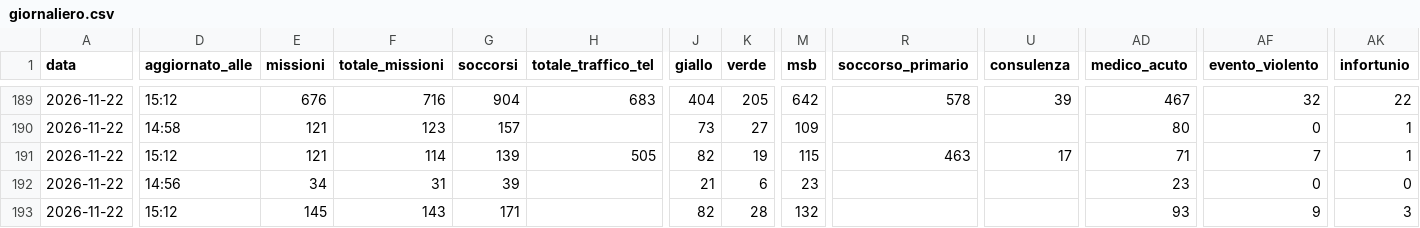
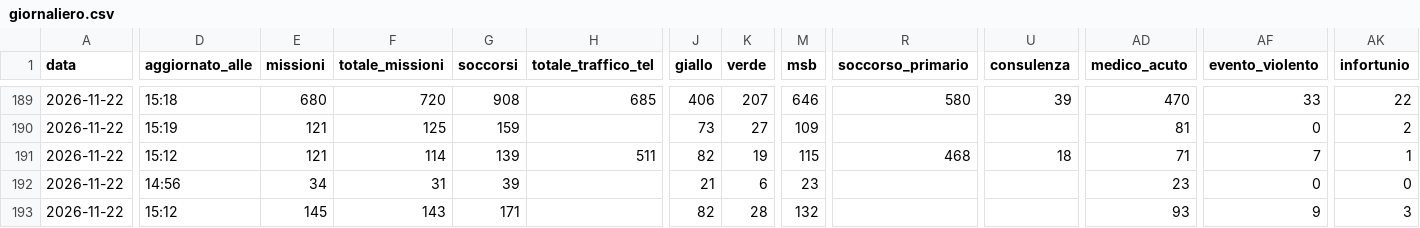
Before and after one commit to Alvarez2009-svg/4r3u1, a CSV file: data/giornaliero.csv, drawn as a sheet; only a part is shown, gaps mark what is left out; the diff covers the shown part only; the diff names each change by its address in the sheet, - before the commit and + after, or states it on an @@ line.

```diff
--- a/data/giornaliero.csv
+++ b/data/giornaliero.csv
-D189 (aggiornato_alle): 15:12
+D189 (aggiornato_alle): 15:18
-E189 (missioni): 676
+E189 (missioni): 680
-F189 (totale_missioni): 716
+F189 (totale_missioni): 720
-G189 (soccorsi): 904
+G189 (soccorsi): 908
-H189 (totale_traffico_tel): 683
+H189 (totale_traffico_tel): 685
-J189 (giallo): 404
+J189 (giallo): 406
-K189 (verde): 205
+K189 (verde): 207
-M189 (msb): 642
+M189 (msb): 646
-R189 (soccorso_primario): 578
+R189 (soccorso_primario): 580
-AD189 (medico_acuto): 467
+AD189 (medico_acuto): 470
-AF189 (evento_violento): 32
+AF189 (evento_violento): 33
-D190 (aggiornato_alle): 14:58
+D190 (aggiornato_alle): 15:19
-F190 (totale_missioni): 123
+F190 (totale_missioni): 125
-G190 (soccorsi): 157
+G190 (soccorsi): 159
-AD190 (medico_acuto): 80
+AD190 (medico_acuto): 81
-AK190 (infortunio): 1
+AK190 (infortunio): 2
-H191 (totale_traffico_tel): 505
+H191 (totale_traffico_tel): 511
-R191 (soccorso_primario): 463
+R191 (soccorso_primario): 468
-U191 (consulenza): 17
+U191 (consulenza): 18
```
Also changed, not shown: 31 edited cells elsewhere in this file, 2 other files.
